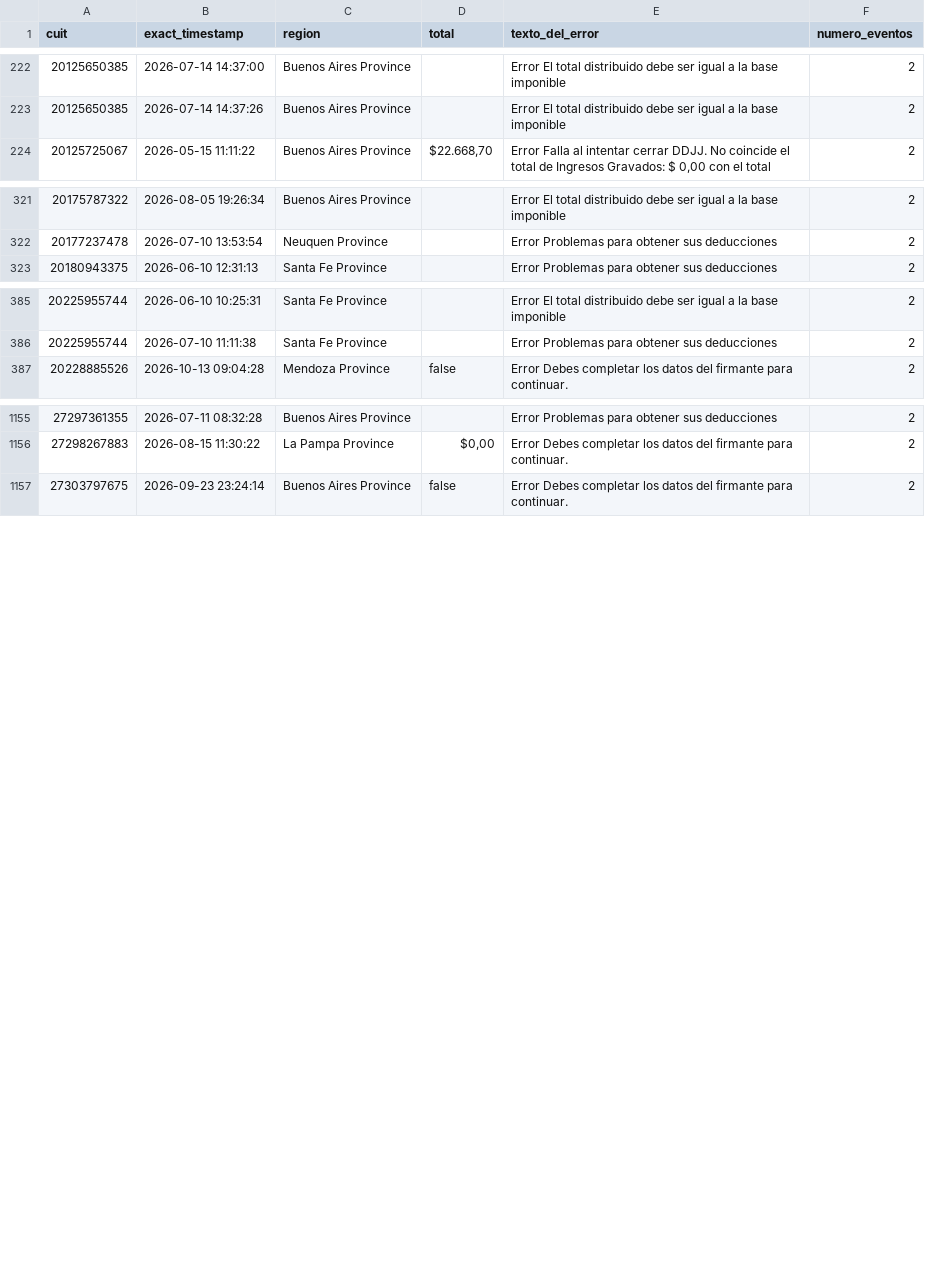
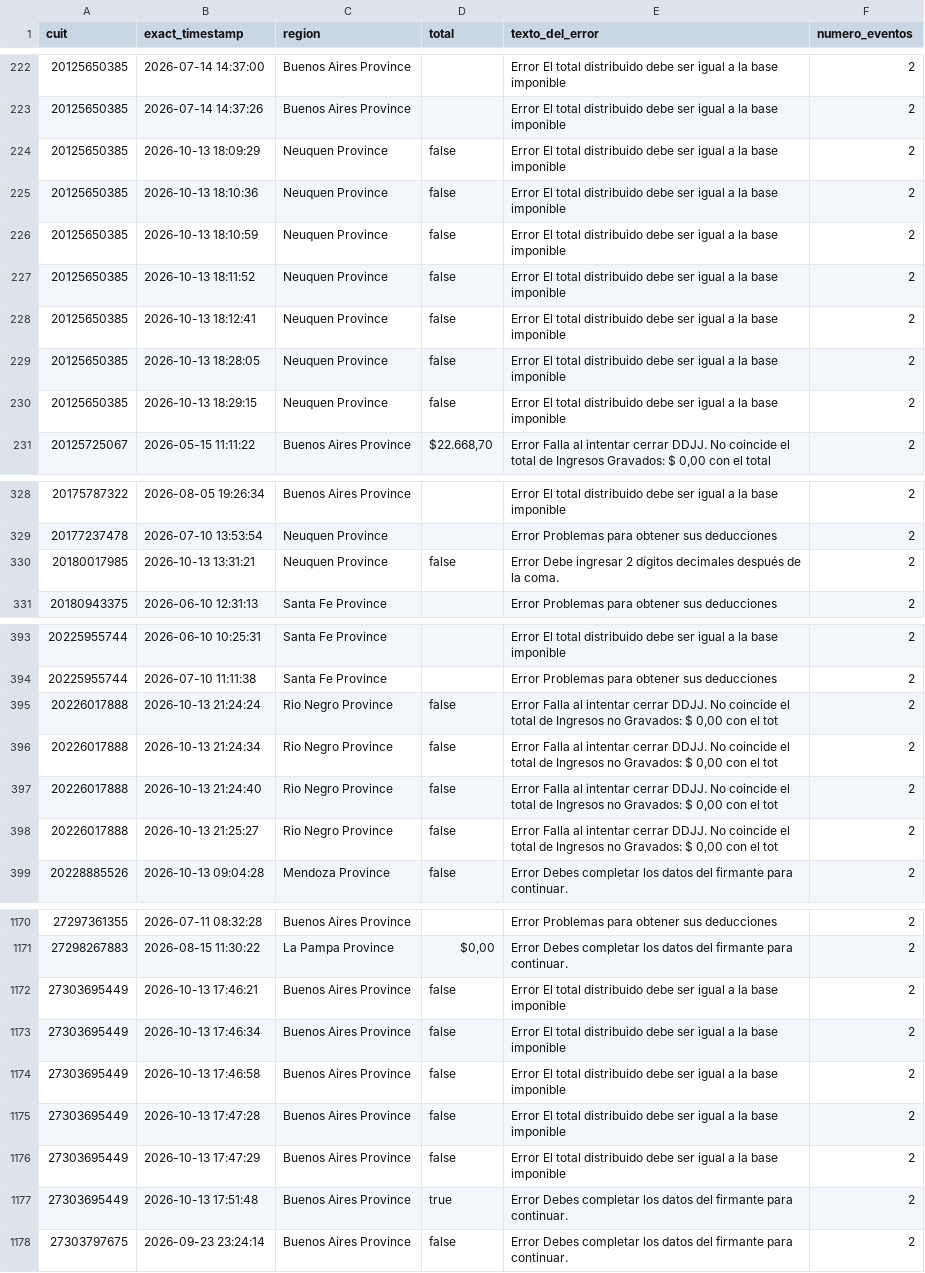
Before and after one commit to framirez-comarb/ps-verificacion-comarb, a CSV file: ps_verificacion_errores.csv, drawn as a sheet; only a part is shown, gaps mark what is left out; the diff covers the shown part only; the diff names each change by its address in the sheet, - before the commit and + after, or states it on an @@ line.

```diff
--- a/ps_verificacion_errores.csv
+++ b/ps_verificacion_errores.csv
+row 224: 20125650385 | 2026-10-13 18:09:29 | Neuquen Province | false | Error El total distribuido debe ser igual a la base imponible | 2
+row 225: 20125650385 | 2026-10-13 18:10:36 | Neuquen Province | false | Error El total distribuido debe ser igual a la base imponible | 2
+row 226: 20125650385 | 2026-10-13 18:10:59 | Neuquen Province | false | Error El total distribuido debe ser igual a la base imponible | 2
+row 227: 20125650385 | 2026-10-13 18:11:52 | Neuquen Province | false | Error El total distribuido debe ser igual a la base imponible | 2
+row 228: 20125650385 | 2026-10-13 18:12:41 | Neuquen Province | false | Error El total distribuido debe ser igual a la base imponible | 2
+row 229: 20125650385 | 2026-10-13 18:28:05 | Neuquen Province | false | Error El total distribuido debe ser igual a la base imponible | 2
+row 230: 20125650385 | 2026-10-13 18:29:15 | Neuquen Province | false | Error El total distribuido debe ser igual a la base imponible | 2
+row 330: 20180017985 | 2026-10-13 13:31:21 | Neuquen Province | false | Error Debe ingresar 2 dígitos decimales después de la coma. | 2
+row 395: 20226017888 | 2026-10-13 21:24:24 | Rio Negro Province | false | Error Falla al intentar cerrar DDJJ. No coincide el total de Ingresos no Gravados: $ 0,00 con el tot | 2
+row 396: 20226017888 | 2026-10-13 21:24:34 | Rio Negro Province | false | Error Falla al intentar cerrar DDJJ. No coincide el total de Ingresos no Gravados: $ 0,00 con el tot | 2
+row 397: 20226017888 | 2026-10-13 21:24:40 | Rio Negro Province | false | Error Falla al intentar cerrar DDJJ. No coincide el total de Ingresos no Gravados: $ 0,00 con el tot | 2
+row 398: 20226017888 | 2026-10-13 21:25:27 | Rio Negro Province | false | Error Falla al intentar cerrar DDJJ. No coincide el total de Ingresos no Gravados: $ 0,00 con el tot | 2
+row 1172: 27303695449 | 2026-10-13 17:46:21 | Buenos Aires Province | false | Error El total distribuido debe ser igual a la base imponible | 2
+row 1173: 27303695449 | 2026-10-13 17:46:34 | Buenos Aires Province | false | Error El total distribuido debe ser igual a la base imponible | 2
+row 1174: 27303695449 | 2026-10-13 17:46:58 | Buenos Aires Province | false | Error El total distribuido debe ser igual a la base imponible | 2
+row 1175: 27303695449 | 2026-10-13 17:47:28 | Buenos Aires Province | false | Error El total distribuido debe ser igual a la base imponible | 2
+row 1176: 27303695449 | 2026-10-13 17:47:29 | Buenos Aires Province | false | Error El total distribuido debe ser igual a la base imponible | 2
+row 1177: 27303695449 | 2026-10-13 17:51:48 | Buenos Aires Province | true | Error Debes completar los datos del firmante para continuar. | 2
```
Also changed, not shown: 6 added rows elsewhere in this file, 4 other files.
